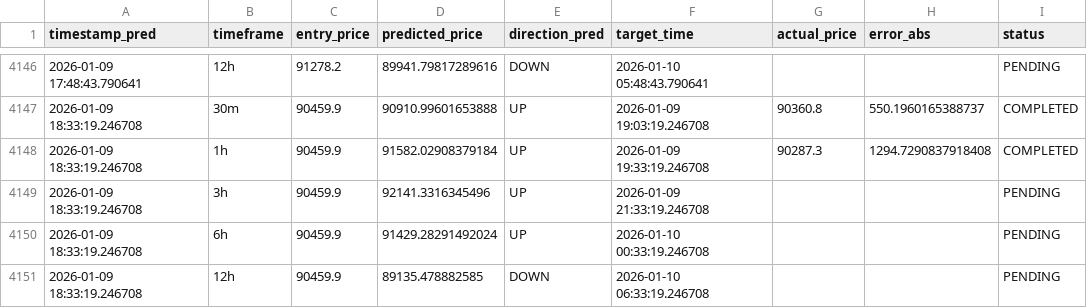
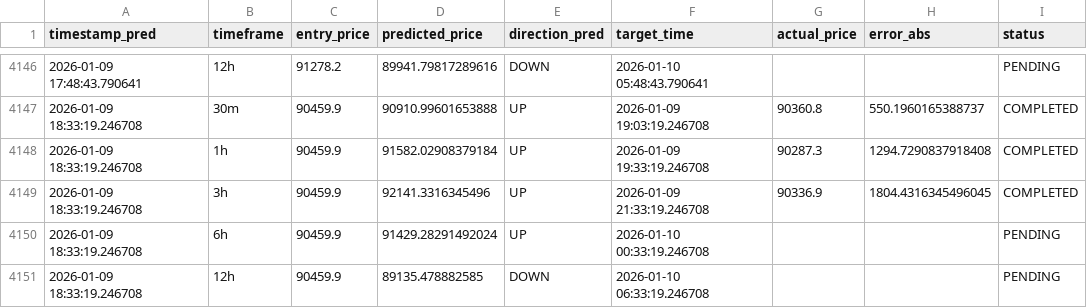
Before and after one commit to marchelo23/btc-live-test-private, a CSV file: bitacora_new_models.csv, drawn as a sheet; only a part is shown, gaps mark what is left out; the diff covers the shown part only.

```diff
--- a/bitacora_new_models.csv
+++ b/bitacora_new_models.csv
@@ -4148,3 +4148,3 @@ timestamp_pred,timeframe,entry_price,predicted_price,direction_pred,target_time,
 2026-01-09 18:33:19.246708,1h,90459.9,91582.02908379184,UP,2026-01-09 19:33:19.246708,90287.3,1294.7290837918408,COMPLETED
-2026-01-09 18:33:19.246708,3h,90459.9,92141.3316345496,UP,2026-01-09 21:33:19.246708,,,PENDING
+2026-01-09 18:33:19.246708,3h,90459.9,92141.3316345496,UP,2026-01-09 21:33:19.246708,90336.9,1804.4316345496045,COMPLETED
 2026-01-09 18:33:19.246708,6h,90459.9,91429.28291492024,UP,2026-01-10 00:33:19.246708,,,PENDING
```
Also changed, not shown: 5 added rows and 11 edited cells elsewhere in this file.
